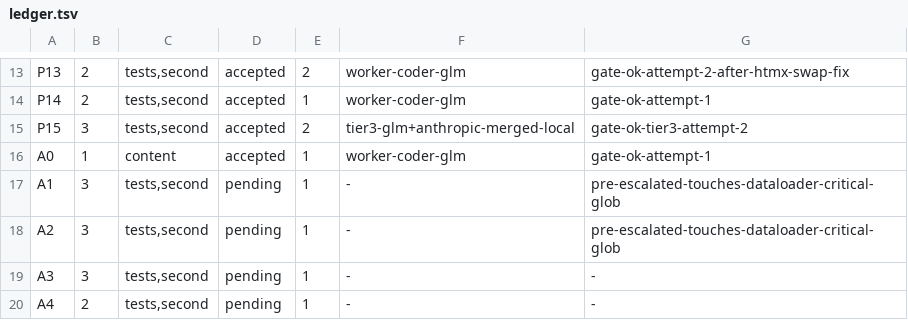
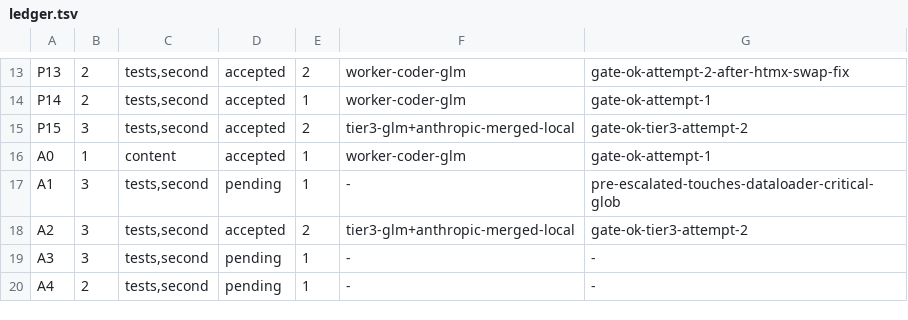
Before and after one commit to dgallion1/simpleBudget, a TSV file: .swarm/ledger.tsv, drawn as a sheet; only a part is shown, gaps mark what is left out.

```diff
--- a/.swarm/ledger.tsv
+++ b/.swarm/ledger.tsv
@@ -17,3 +17,3 @@ A0	1	content	accepted	1	worker-coder-glm	gate-ok-attempt-1
 A1	3	tests,second	pending	1	-	pre-escalated-touches-dataloader-critical-glob
-A2	3	tests,second	pending	1	-	pre-escalated-touches-dataloader-critical-glob
+A2	3	tests,second	accepted	2	tier3-glm+anthropic-merged-local	gate-ok-tier3-attempt-2
 A3	3	tests,second	pending	1	-	-
```
Also changed, not shown: 10 other files.
